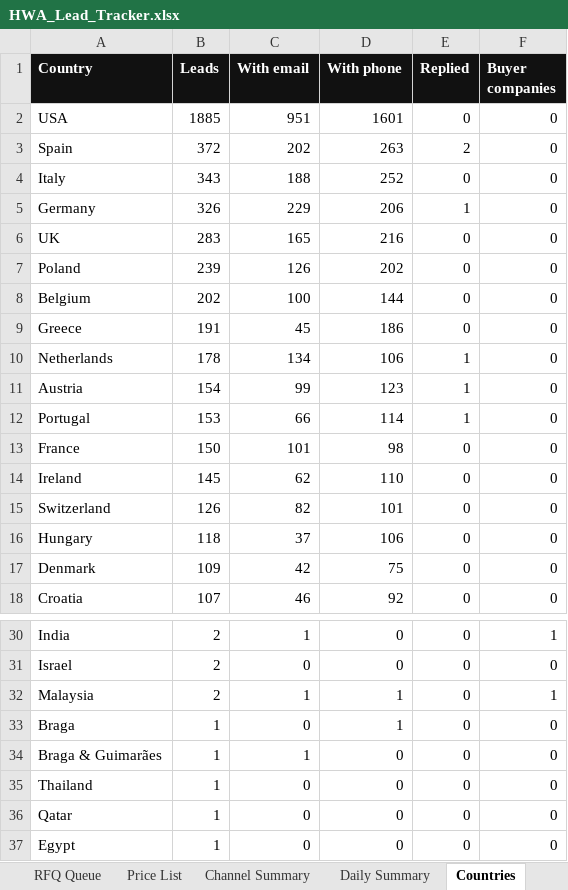
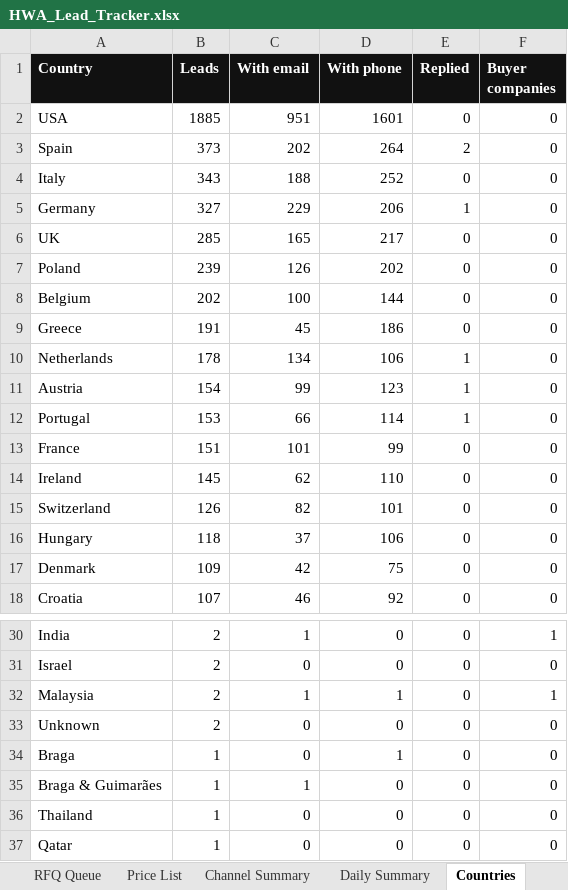
Before and after one commit to hsnwarriorapparel-dot/hsn-business, an Excel workbook: HWA_Lead_Tracker.xlsx, sheet Countries, drawn as a sheet; only a part is shown, gaps mark what is left out; the shorter side is filled out with more unchanged rows; values as stored, in another font and other column widths than the file's, no borders; the diff names each change by its address in the sheet, - before the commit and + after, or states it on an @@ line.

Commit message:
Auto-backup 2026-11-08 22:17 UTC
Files backed up:
HWA_Lead_Tracker.xlsx
leads.csv
leads_safe_write.py
skill/references/leads-csv-safe-writes.md

```diff
--- a/HWA_Lead_Tracker.xlsx (sheet Countries)
+++ b/HWA_Lead_Tracker.xlsx (sheet Countries)
-B3 (Leads): 372
+B3 (Leads): 373
-D3 (With phone): 263
+D3 (With phone): 264
-B5 (Leads): 326
+B5 (Leads): 327
-B6 (Leads): 283
+B6 (Leads): 285
-D6 (With phone): 216
+D6 (With phone): 217
-B13 (Leads): 150
+B13 (Leads): 151
-D13 (With phone): 98
+D13 (With phone): 99
+row 33: Unknown | 2 | 0 | 0 | 0 | 0
```
Also changed, not shown: sheet Leads, sheet Funnel, sheet Daily Summary, sheet Channel Summary, 3 other files.
